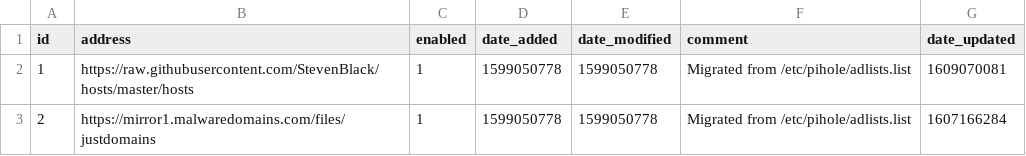
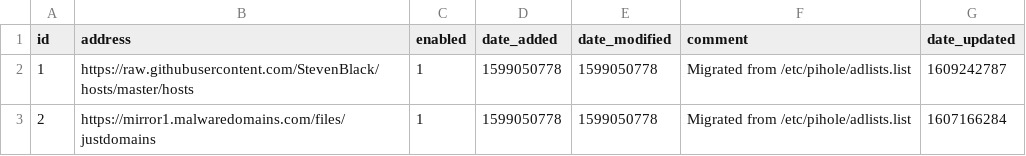
Before and after one commit to Greg2dot0/my-pihole-lists, a CSV file: adlist.csv, drawn as a sheet.

```diff
--- a/adlist.csv
+++ b/adlist.csv
@@ -1,3 +1,3 @@
 id,address,enabled,date_added,date_modified,comment,date_updated
-1,https://raw.githubusercontent.com/StevenBlack/hosts/master/hosts,1,1599050778,1599050778,"Migrated from /etc/pihole/adlists.list",1609070081
+1,https://raw.githubusercontent.com/StevenBlack/hosts/master/hosts,1,1599050778,1599050778,"Migrated from /etc/pihole/adlists.list",1609242787
 2,https://mirror1.malwaredomains.com/files/justdomains,1,1599050778,1599050778,"Migrated from /etc/pihole/adlists.list",1607166284
```
Also changed, not shown: 2 other files.
